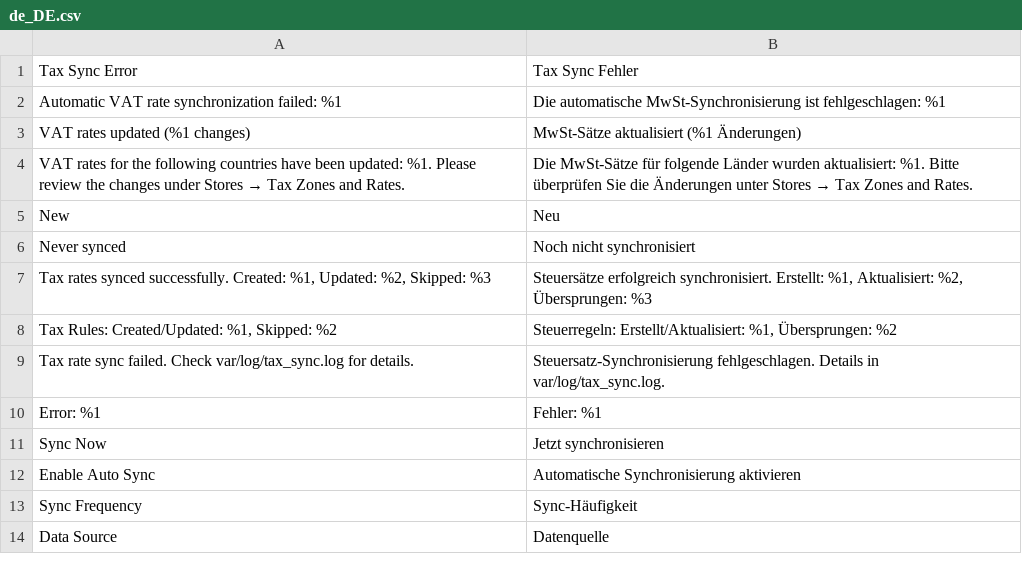
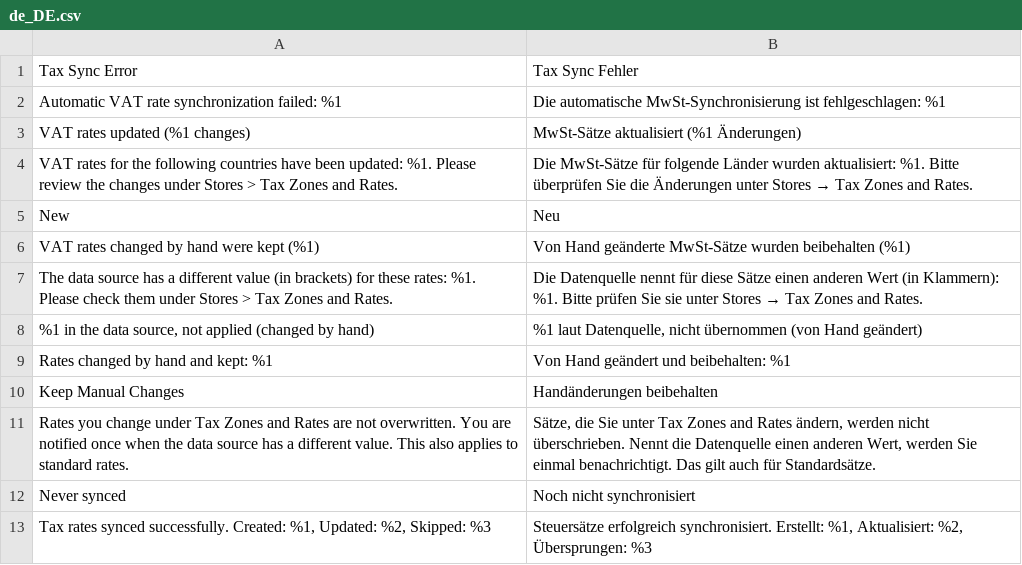
Before and after one commit to storetown-media/stm-magento-2-eu-tax-rate-sync, a CSV file: i18n/de_DE.csv, drawn as a sheet; only a part is shown; the shorter side is filled out with more unchanged rows.

```diff
--- a/i18n/de_DE.csv
+++ b/i18n/de_DE.csv
@@ -3,4 +3,10 @@
 "VAT rates updated (%1 changes)","MwSt-Sätze aktualisiert (%1 Änderungen)"
-"VAT rates for the following countries have been updated: %1. Please review the changes under Stores → Tax Zones and Rates.","Die MwSt-Sätze für folgende Länder wurden aktualisiert: %1. Bitte überprüfen Sie die Änderungen unter Stores → Tax Zones and Rates."
+"VAT rates for the following countries have been updated: %1. Please review the changes under Stores > Tax Zones and Rates.","Die MwSt-Sätze für folgende Länder wurden aktualisiert: %1. Bitte überprüfen Sie die Änderungen unter Stores → Tax Zones and Rates."
 "New","Neu"
+"VAT rates changed by hand were kept (%1)","Von Hand geänderte MwSt-Sätze wurden beibehalten (%1)"
+"The data source has a different value (in brackets) for these rates: %1. Please check them under Stores > Tax Zones and Rates.","Die Datenquelle nennt für diese Sätze einen anderen Wert (in Klammern): %1. Bitte prüfen Sie sie unter Stores → Tax Zones and Rates."
+"%1 in the data source, not applied (changed by hand)","%1 laut Datenquelle, nicht übernommen (von Hand geändert)"
+"Rates changed by hand and kept: %1","Von Hand geändert und beibehalten: %1"
+"Keep Manual Changes","Handänderungen beibehalten"
+"Rates you change under Tax Zones and Rates are not overwritten. You are notified once when the data source has a different value. This also applies to standard rates.","Sätze, die Sie unter Tax Zones and Rates ändern, werden nicht überschrieben. Nennt die Datenquelle einen anderen Wert, werden Sie einmal benachrichtigt. Das gilt auch für Standardsätze."
 "Never synced","Noch nicht synchronisiert"
```
Also changed, not shown: 13 other files.
